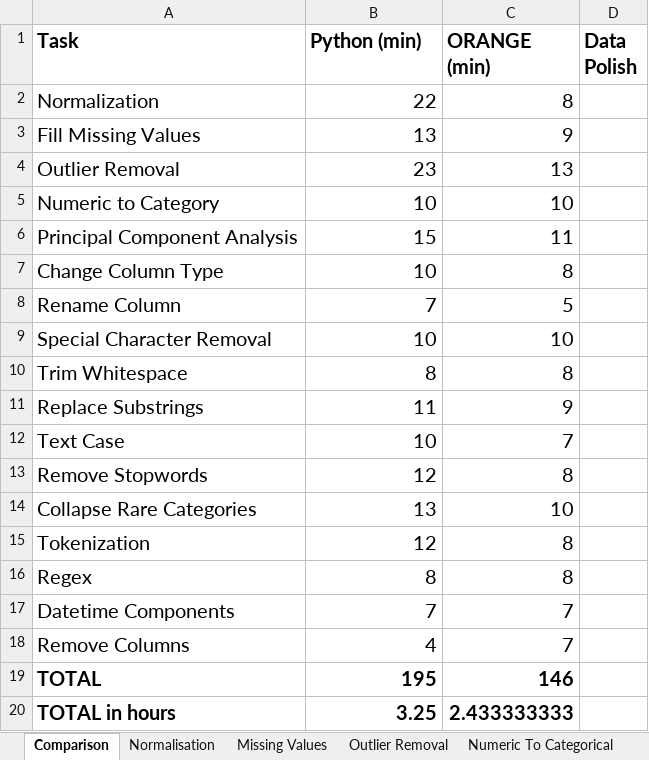
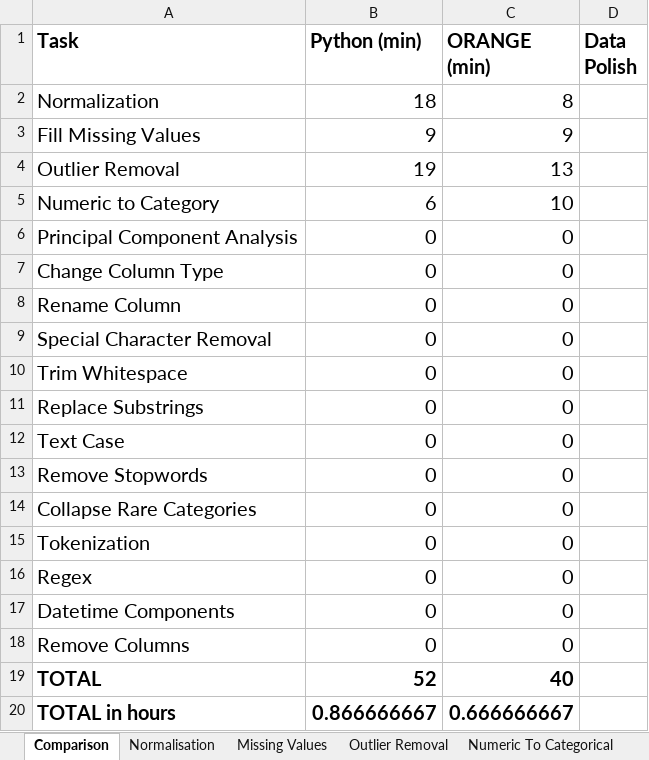
Before and after one commit to SeanMcCrossanTUD/TUD-Group-Project, an Excel workbook: Project supporting Artifacts/Evaluation/GOMS-Polish.xlsx, sheet Comparison, drawn as a sheet; values as stored, in another font and other column widths than the file's, no borders; the diff names each change by its address in the sheet, - before the commit and + after, or states it on an @@ line.

Commit message:
Half way though updating (lunch break)
updating sheet to make sure all is up to date, still working progress

```diff
--- a/Project supporting Artifacts/Evaluation/GOMS-Polish.xlsx (sheet Comparison)
+++ b/Project supporting Artifacts/Evaluation/GOMS-Polish.xlsx (sheet Comparison)
-B2 (Python (min)): 22
+B2 (Python (min)): 18
-B3 (Python (min)): 13
+B3 (Python (min)): 9
-B4 (Python (min)): 23
+B4 (Python (min)): 19
-B5 (Python (min)): 10
+B5 (Python (min)): 6
-B6 (Python (min)): 15
+B6 (Python (min)): 0
-C6 (ORANGE (min)): 11
+C6 (ORANGE (min)): 0
-B7 (Python (min)): 10
+B7 (Python (min)): 0
-C7 (ORANGE (min)): 8
+C7 (ORANGE (min)): 0
-B8 (Python (min)): 7
+B8 (Python (min)): 0
-C8 (ORANGE (min)): 5
+C8 (ORANGE (min)): 0
-B9 (Python (min)): 10
+B9 (Python (min)): 0
-C9 (ORANGE (min)): 10
+C9 (ORANGE (min)): 0
-B10 (Python (min)): 8
+B10 (Python (min)): 0
-C10 (ORANGE (min)): 8
+C10 (ORANGE (min)): 0
-B11 (Python (min)): 11
+B11 (Python (min)): 0
-C11 (ORANGE (min)): 9
+C11 (ORANGE (min)): 0
-B12 (Python (min)): 10
+B12 (Python (min)): 0
-C12 (ORANGE (min)): 7
+C12 (ORANGE (min)): 0
-B13 (Python (min)): 12
+B13 (Python (min)): 0
-C13 (ORANGE (min)): 8
+C13 (ORANGE (min)): 0
-B14 (Python (min)): 13
+B14 (Python (min)): 0
-C14 (ORANGE (min)): 10
+C14 (ORANGE (min)): 0
-B15 (Python (min)): 12
+B15 (Python (min)): 0
-C15:C16 (ORANGE (min)): 8
+C15:C16 (ORANGE (min)): 0
-B16 (Python (min)): 8
+B16 (Python (min)): 0
-B17 (Python (min)): 7
+B17 (Python (min)): 0
-C17:C18 (ORANGE (min)): 7
+C17:C18 (ORANGE (min)): 0
-B18 (Python (min)): 4
+B18 (Python (min)): 0
-B19 (Python (min)): 195
+B19 (Python (min)): 52
-C19 (ORANGE (min)): 146
+C19 (ORANGE (min)): 40
-B20 (Python (min)): 3.25
+B20 (Python (min)): 0.866666667
-C20 (ORANGE (min)): 2.433333333
+C20 (ORANGE (min)): 0.666666667
```
Also changed, not shown: sheet Rename Column, sheet Principal Component Analysis, sheet Numeric To Categorical, sheet Normalisation, sheet Outlier Removal, sheet Missing Values, 8 more sheets, formulas that keep their value.
